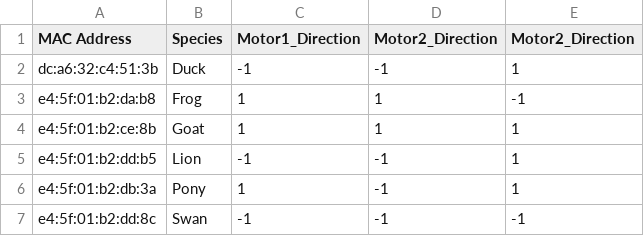
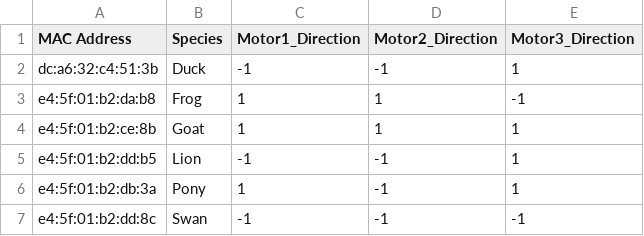
Before and after one commit to WORMS-OLIGO/worms_mech_ws, a CSV file: src/worms_mech/worms_mech/database.csv, drawn as a sheet.

Commit message:
MAC reading works and changed hardware interface to implement direction switching

```diff
--- a/src/worms_mech/worms_mech/database.csv
+++ b/src/worms_mech/worms_mech/database.csv
@@ -1,2 +1,2 @@
-MAC Address,Species,Motor1_Direction, Motor2_Direction, Motor2_Direction
+MAC Address,Species,Motor1_Direction,Motor2_Direction,Motor3_Direction
 dc:a6:32:c4:51:3b,Duck,-1,-1,1
```
